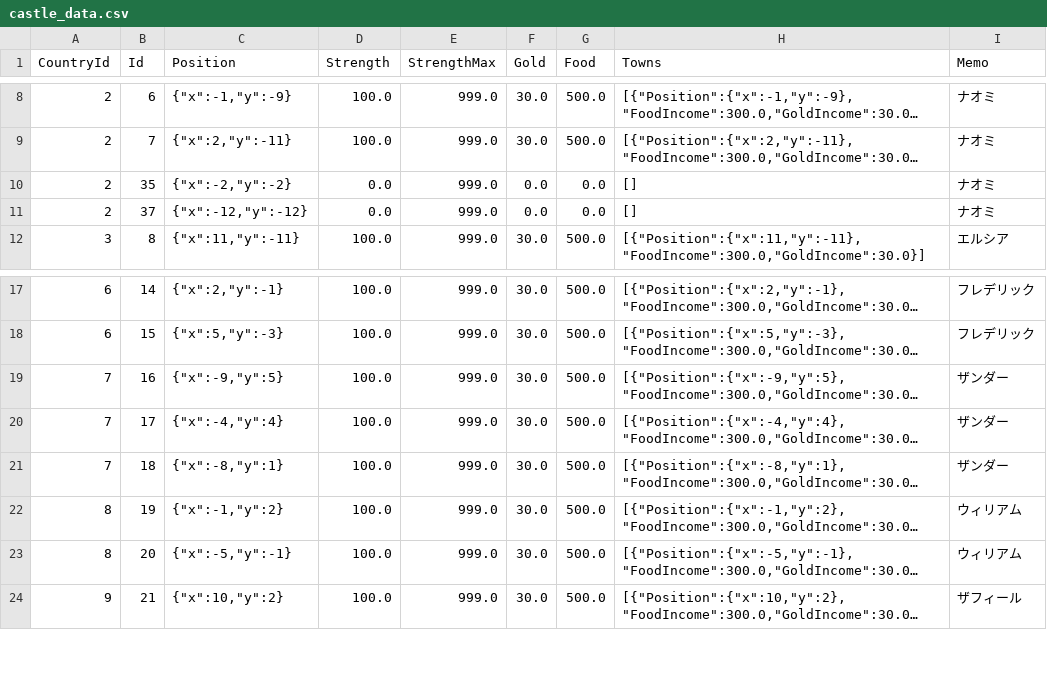
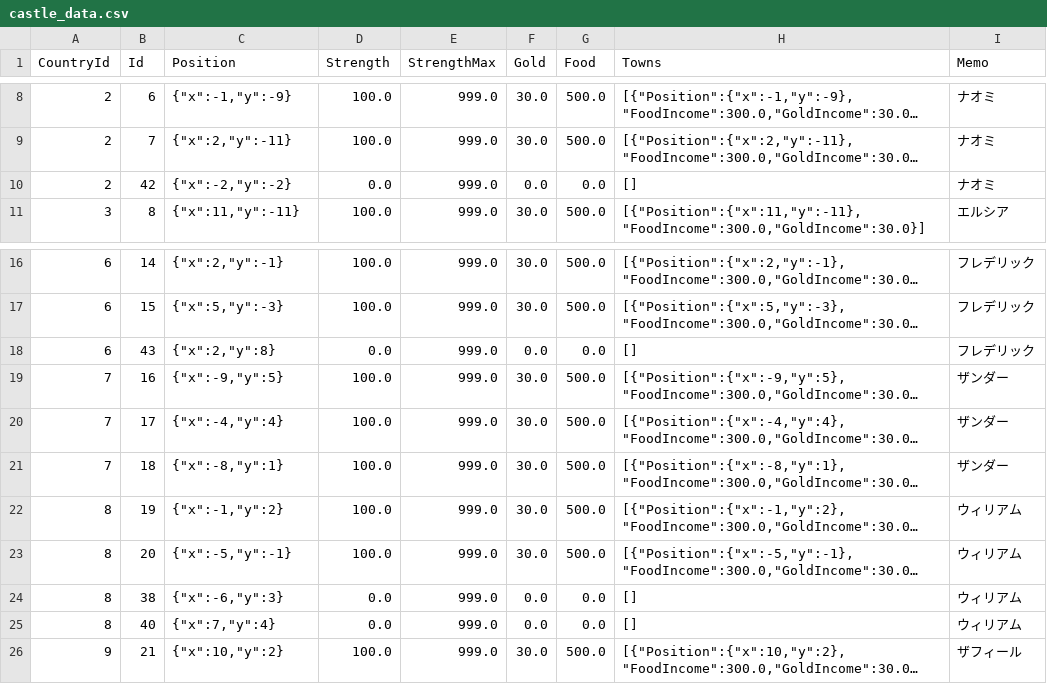
Before and after one commit to 778a0a/betrayer2, a CSV file: Assets/Resources/Scenarios/01/castle_data.csv, drawn as a sheet; only a part is shown, gaps mark what is left out; long unchanged cells end in …; removed rows and columns are numbered as before the commit, all else as after; the diff names each change by its address in the sheet, - before the commit and + after, or states it on an @@ line.

```diff
--- a/Assets/Resources/Scenarios/01/castle_data.csv
+++ b/Assets/Resources/Scenarios/01/castle_data.csv
-B10 (Id): 35
+B10 (Id): 42
-row 11: 2 | 37 | {"x":-12,"y":-12} | 0.0 | 999.0 | 0.0 | 0.0 | [] | ナオミ
+row 18: 6 | 43 | {"x":2,"y":8} | 0.0 | 999.0 | 0.0 | 0.0 | [] | フレデリック
+row 24: 8 | 38 | {"x":-6,"y":3} | 0.0 | 999.0 | 0.0 | 0.0 | [] | ウィリアム
+row 25: 8 | 40 | {"x":7,"y":4} | 0.0 | 999.0 | 0.0 | 0.0 | [] | ウィリアム
```
Also changed, not shown: 1 other file.
